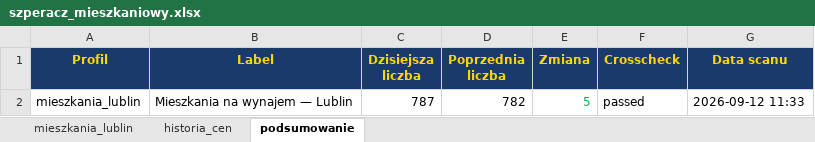
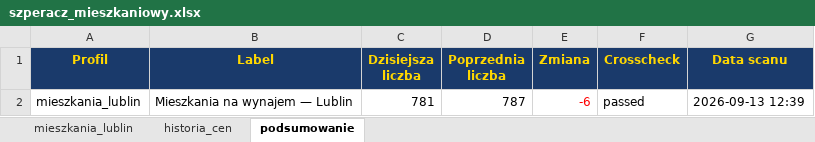
Before and after one commit to Bonaventura-EW/SZPERACZ-MIESZKANIOWY, an Excel workbook: data/szperacz_mieszkaniowy.xlsx, sheet podsumowanie, drawn as a sheet; values as stored, in another font and other column widths than the file's, no borders; the diff names each change by its address in the sheet, - before the commit and + after, or states it on an @@ line.

```diff
--- a/data/szperacz_mieszkaniowy.xlsx (sheet podsumowanie)
+++ b/data/szperacz_mieszkaniowy.xlsx (sheet podsumowanie)
-C2 (Dzisiejsza liczba): 787
+C2 (Dzisiejsza liczba): 781
-D2 (Poprzednia liczba): 782
+D2 (Poprzednia liczba): 787
-E2 (Zmiana): 5
+E2 (Zmiana): -6
-E2 text colour: #00B050
+E2 text colour: #FF0000
-G2 (Data scanu): 2026-09-12 11:33
+G2 (Data scanu): 2026-09-13 12:39
```
Also changed, not shown: sheet mieszkania_lublin, sheet historia_cen, 4 other files.
